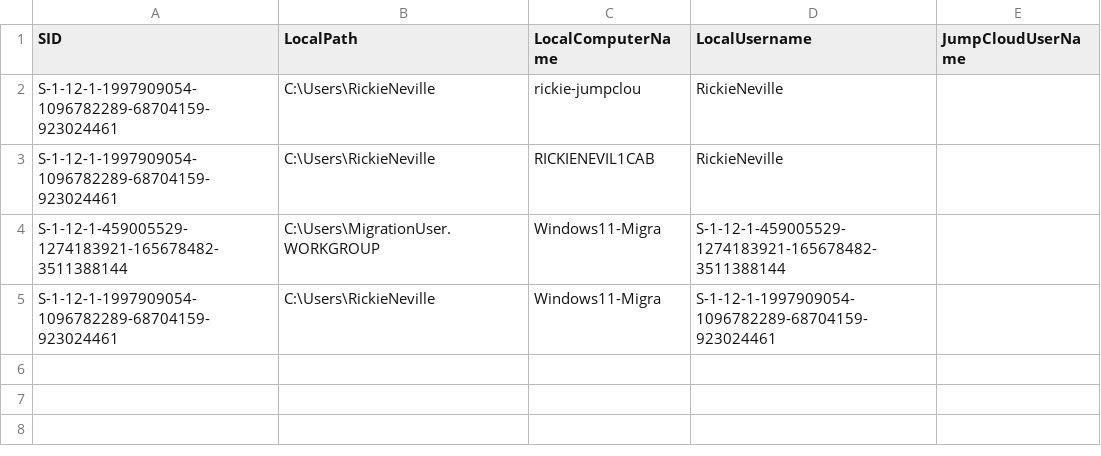
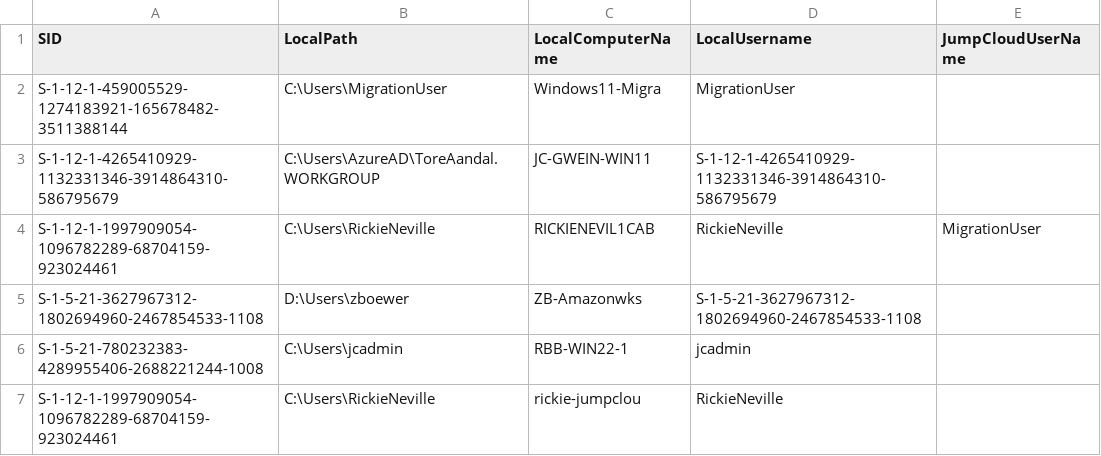
Before and after one commit to doublejumpcloud/JumpCloud-ADMU-Discovery, a CSV file: jcdiscovery.csv, drawn as a sheet; removed rows and columns are numbered as before the commit, all else as after; the diff names each change by its address in the sheet, - before the commit and + after, or states it on an @@ line.

Commit message:
Update jcdiscovery.csv

```diff
--- a/jcdiscovery.csv
+++ b/jcdiscovery.csv
+row 2: S-1-12-1-459005529-1274183921-165678482-3511388144 | C:\Users\MigrationUser | Windows11-Migra | MigrationUser
+row 3: S-1-12-1-4265410929-1132331346-3914864310-586795679 | C:\Users\AzureAD\ToreAandal.WORKGROUP | JC-GWEIN-WIN11 | S-1-12-1-4265410929-1132331346-3914864310-586795679
+row 4: S-1-12-1-1997909054-1096782289-68704159-923024461 | C:\Users\RickieNeville | RICKIENEVIL1CAB | RickieNeville | MigrationUser
+row 5: S-1-5-21-3627967312-1802694960-2467854533-1108 | D:\Users\zboewer | ZB-Amazonwks | S-1-5-21-3627967312-1802694960-2467854533-1108
+row 6: S-1-5-21-780232383-4289955406-2688221244-1008 | C:\Users\jcadmin | RBB-WIN22-1 | jcadmin
-row 3: S-1-12-1-1997909054-1096782289-68704159-923024461 | C:\Users\RickieNeville | RICKIENEVIL1CAB | RickieNeville
-row 4: S-1-12-1-459005529-1274183921-165678482-3511388144 | C:\Users\MigrationUser.WORKGROUP | Windows11-Migra | S-1-12-1-459005529-1274183921-165678482-3511388144
-row 5: S-1-12-1-1997909054-1096782289-68704159-923024461 | C:\Users\RickieNeville | Windows11-Migra | S-1-12-1-1997909054-1096782289-68704159-923024461
```
